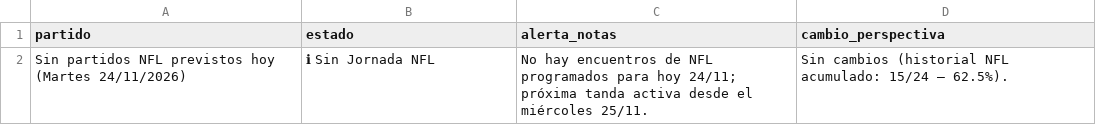
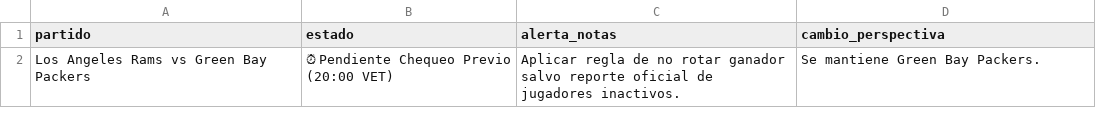
Before and after one commit to cavioc-eng/sabermetriaia, a CSV file: nfl_checklist_ultimo_minuto.csv, drawn as a sheet; removed rows and columns are numbered as before the commit, all else as after; the diff names each change by its address in the sheet, - before the commit and + after, or states it on an @@ line.

```diff
--- a/nfl_checklist_ultimo_minuto.csv
+++ b/nfl_checklist_ultimo_minuto.csv
-row 2: Sin partidos NFL previstos hoy (Martes 24/11/2026) | ℹ Sin Jornada NFL | No hay encuentros de NFL programados para hoy 24/11; próxima tanda activa desde el miércoles 25/11. | Sin cambios (historial NFL acumulado: 15/24 — 62.5%).
+row 2: Los Angeles Rams vs Green Bay Packers | ⏰ Pendiente Chequeo Previo (20:00 VET) | Aplicar regla de no rotar ganador salvo reporte oficial de jugadores inactivos. | Se mantiene Green Bay Packers.
```
Also changed, not shown: apuestas_usa.csv, cartelera_juegos.csv, 6 other files.
